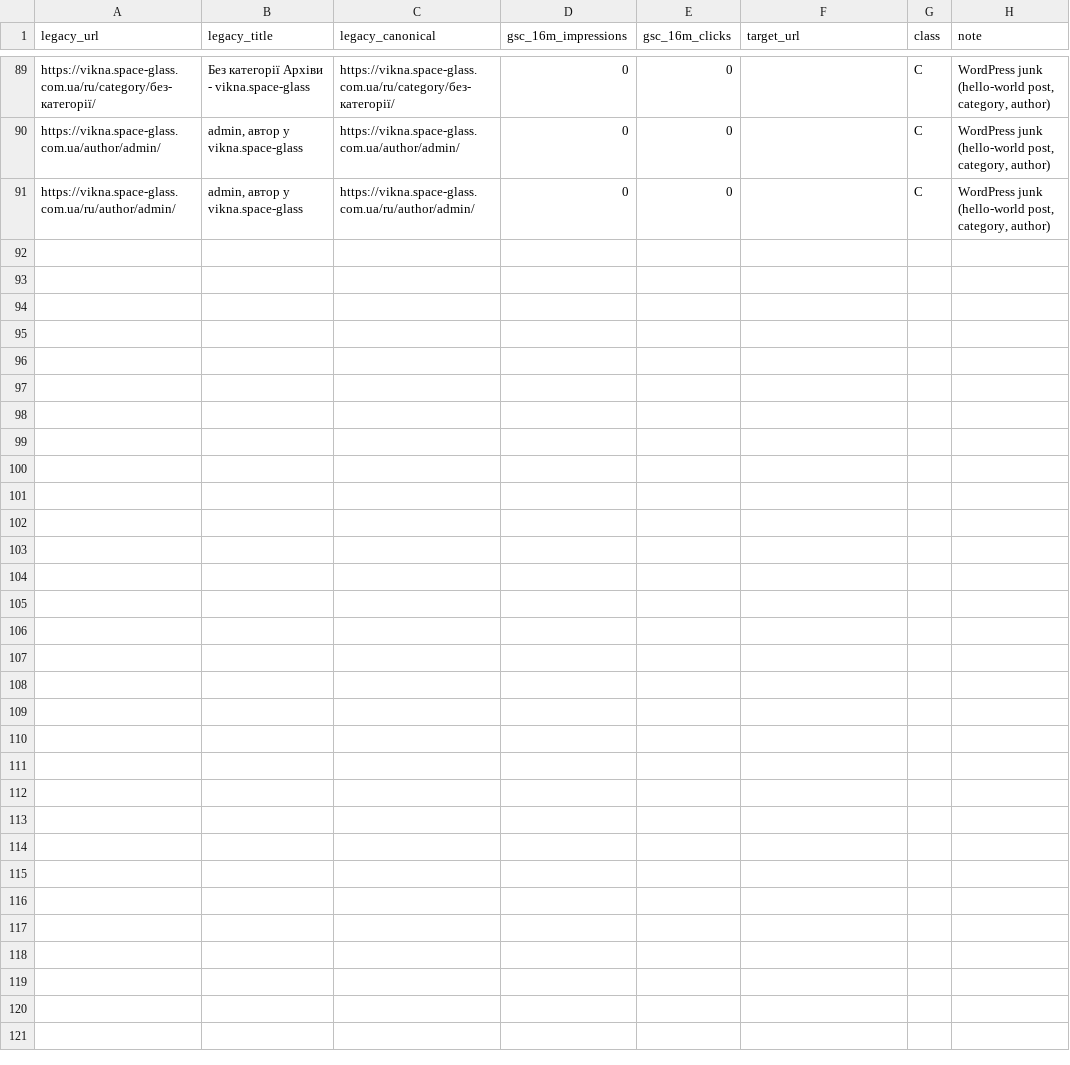
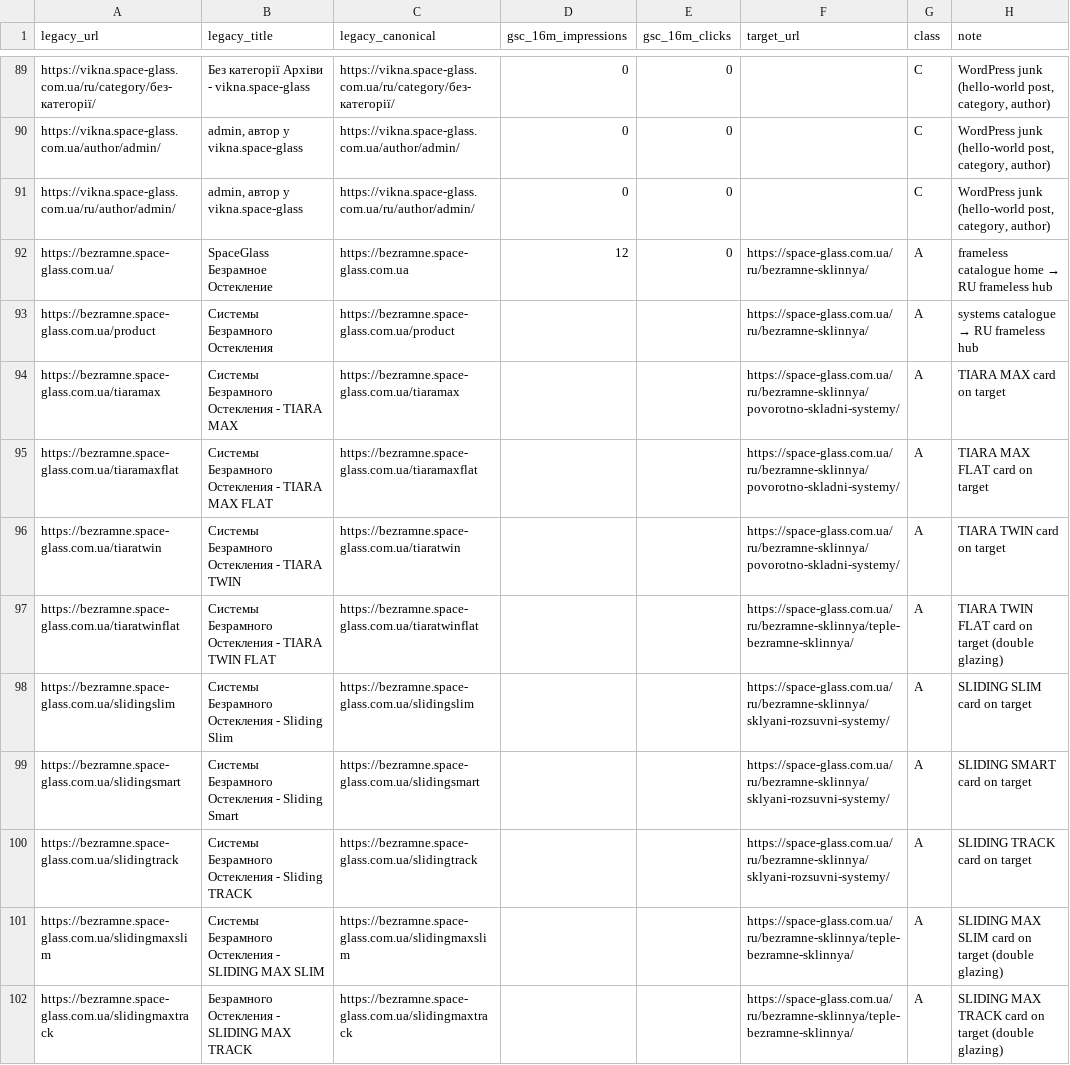
Before and after one commit to mstyslav/SEO-NEW-SAIT, a CSV file: workers/legacy-subdomains/mapping.csv, drawn as a sheet; only a part is shown, gaps mark what is left out; the diff covers the shown part only; the diff names each change by its address in the sheet, - before the commit and + after, or states it on an @@ line.

```diff
--- a/workers/legacy-subdomains/mapping.csv
+++ b/workers/legacy-subdomains/mapping.csv
+row 92: https://bezramne.space-glass.com.ua/ | SpaceGlass Безрамное Остекление | https://bezramne.space-glass.com.ua | 12 | 0 | https://space-glass.com.ua/ru/bezramne-sklinnya/ | A | frameless catalogue home → RU frameless hub
+row 93: https://bezramne.space-glass.com.ua/product | Системы Безрамного Остекления | https://bezramne.space-glass.com.ua/product |  |  | https://space-glass.com.ua/ru/bezramne-sklinnya/ | A | systems catalogue → RU frameless hub
+row 94: https://bezramne.space-glass.com.ua/tiaramax | Системы Безрамного Остекления - TIARA MAX | https://bezramne.space-glass.com.ua/tiaramax |  |  | https://space-glass.com.ua/ru/bezramne-sklinnya/povorotno-skladni-systemy/ | A | TIARA MAX card on target
+row 95: https://bezramne.space-glass.com.ua/tiaramaxflat | Системы Безрамного Остекления - TIARA MAX FLAT | https://bezramne.space-glass.com.ua/tiaramaxflat |  |  | https://space-glass.com.ua/ru/bezramne-sklinnya/povorotno-skladni-systemy/ | A | TIARA MAX FLAT card on target
+row 96: https://bezramne.space-glass.com.ua/tiaratwin | Системы Безрамного Остекления - TIARA TWIN | https://bezramne.space-glass.com.ua/tiaratwin |  |  | https://space-glass.com.ua/ru/bezramne-sklinnya/povorotno-skladni-systemy/ | A | TIARA TWIN card on target
+row 97: https://bezramne.space-glass.com.ua/tiaratwinflat | Системы Безрамного Остекления - TIARA TWIN FLAT | https://bezramne.space-glass.com.ua/tiaratwinflat |  |  | https://space-glass.com.ua/ru/bezramne-sklinnya/teple-bezramne-sklinnya/ | A | TIARA TWIN FLAT card on target (double glazing)
+row 98: https://bezramne.space-glass.com.ua/slidingslim | Системы Безрамного Остекления - Sliding Slim | https://bezramne.space-glass.com.ua/slidingslim |  |  | https://space-glass.com.ua/ru/bezramne-sklinnya/sklyani-rozsuvni-systemy/ | A | SLIDING SLIM card on target
+row 99: https://bezramne.space-glass.com.ua/slidingsmart | Системы Безрамного Остекления - Sliding Smart | https://bezramne.space-glass.com.ua/slidingsmart |  |  | https://space-glass.com.ua/ru/bezramne-sklinnya/sklyani-rozsuvni-systemy/ | A | SLIDING SMART card on target
+row 100: https://bezramne.space-glass.com.ua/slidingtrack | Системы Безрамного Остекления - Sliding TRACK | https://bezramne.space-glass.com.ua/slidingtrack |  |  | https://space-glass.com.ua/ru/bezramne-sklinnya/sklyani-rozsuvni-systemy/ | A | SLIDING TRACK card on target
+row 101: https://bezramne.space-glass.com.ua/slidingmaxslim | Системы Безрамного Остекления - SLIDING MAX SLIM | https://bezramne.space-glass.com.ua/slidingmaxslim |  |  | https://space-glass.com.ua/ru/bezramne-sklinnya/teple-bezramne-sklinnya/ | A | SLIDING MAX SLIM card on target (double glazing)
+row 102: https://bezramne.space-glass.com.ua/slidingmaxtrack | Безрамного Остекления - SLIDING MAX TRACK | https://bezramne.space-glass.com.ua/slidingmaxtrack |  |  | https://space-glass.com.ua/ru/bezramne-sklinnya/teple-bezramne-sklinnya/ | A | SLIDING MAX TRACK card on target (double glazing)
```
Also changed, not shown: 11 added rows elsewhere in this file, 6 other files.
